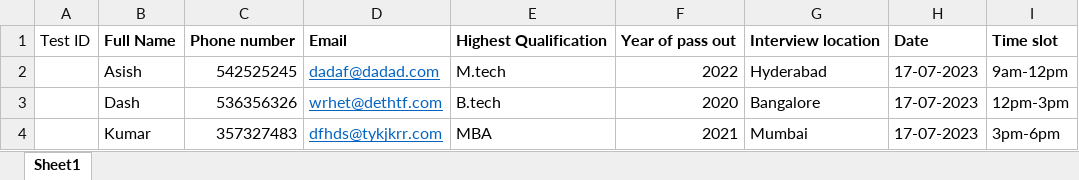
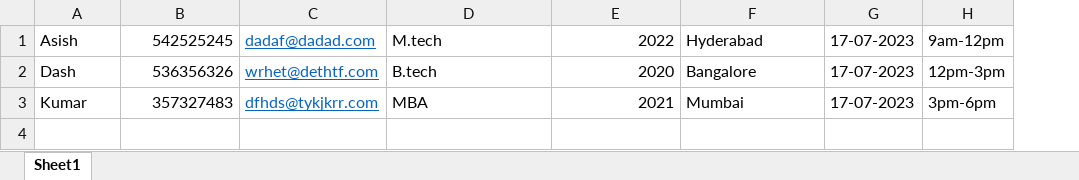
Before and after one commit to Asish717/ApplicationTest, an Excel workbook: src/main/resources/Test data.xlsx, sheet Sheet1, drawn as a sheet; values as stored, in another font and other column widths than the file's, no borders; removed rows and columns are numbered as before the commit, all else as after; the diff names each change by its address in the sheet, - before the commit and + after, or states it on an @@ line.

```diff
--- a/src/main/resources/Test data.xlsx (sheet Sheet1)
+++ b/src/main/resources/Test data.xlsx (sheet Sheet1)
-column A, empty
-row 1: Test ID | Full Name | Phone number | Email | Highest Qualification | Year of pass out | Interview location | Date | Time slot
```
Also changed, not shown: 9 other files.
